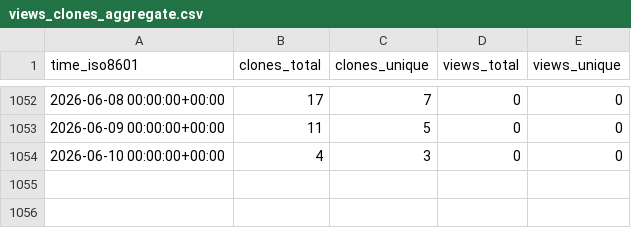
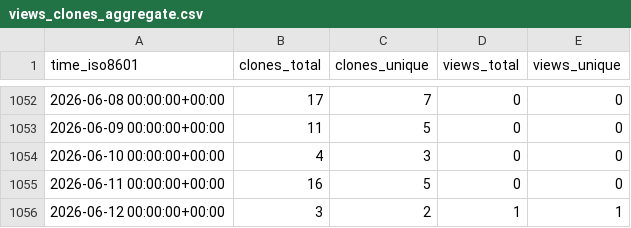
Before and after one commit to vandan-revanur/pychemovality, a CSV file: vandan-revanur/pychemovality/ghrs-data/views_clones_aggregate.csv, drawn as a sheet; only a part is shown, gaps mark what is left out; the diff names each change by its address in the sheet, - before the commit and + after, or states it on an @@ line.

```diff
--- a/vandan-revanur/pychemovality/ghrs-data/views_clones_aggregate.csv
+++ b/vandan-revanur/pychemovality/ghrs-data/views_clones_aggregate.csv
+row 1055: 2026-06-11 00:00:00+00:00 | 16 | 5 | 0 | 0
+row 1056: 2026-06-12 00:00:00+00:00 | 3 | 2 | 1 | 1
```
Also changed, not shown: 1 other file.
